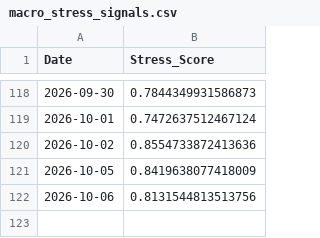
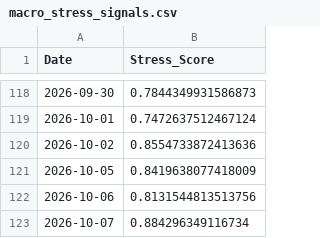
Before and after one commit to ExcelsiorSR/Project_QP, a CSV file: data/macro_stress_signals.csv, drawn as a sheet; only a part is shown, gaps mark what is left out.

```diff
--- a/data/macro_stress_signals.csv
+++ b/data/macro_stress_signals.csv
@@ -122 +122,2 @@ Date,Stress_Score
 2026-10-06,0.8131544813513756
+2026-10-07,0.884296349116734
```
Also changed, not shown: data/final_predictions.csv, 1 other file.
